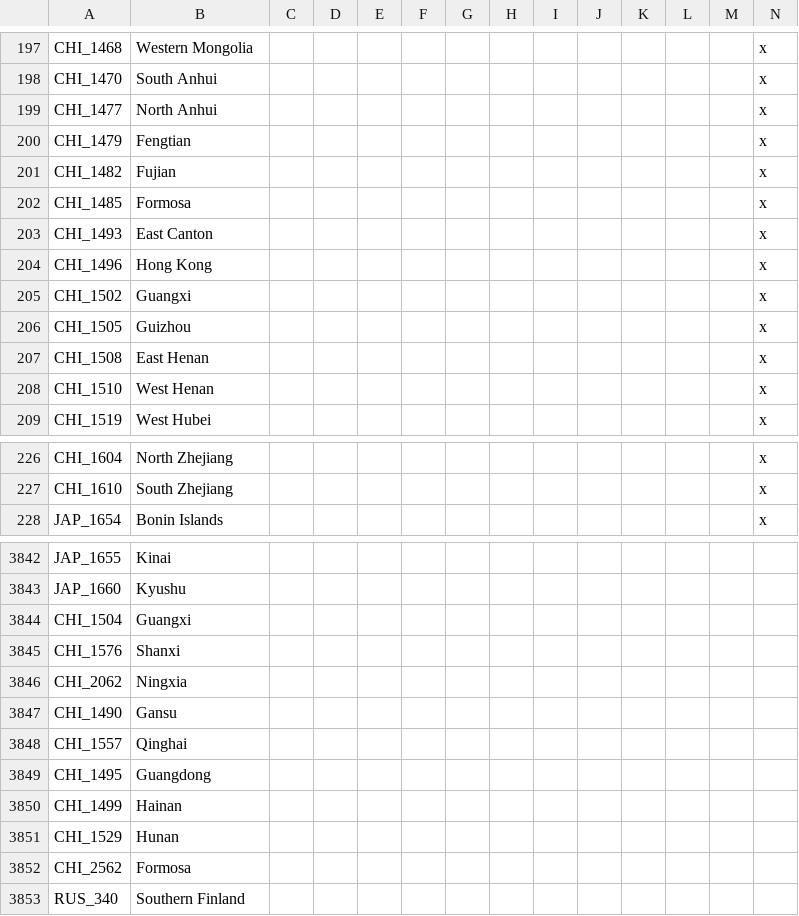
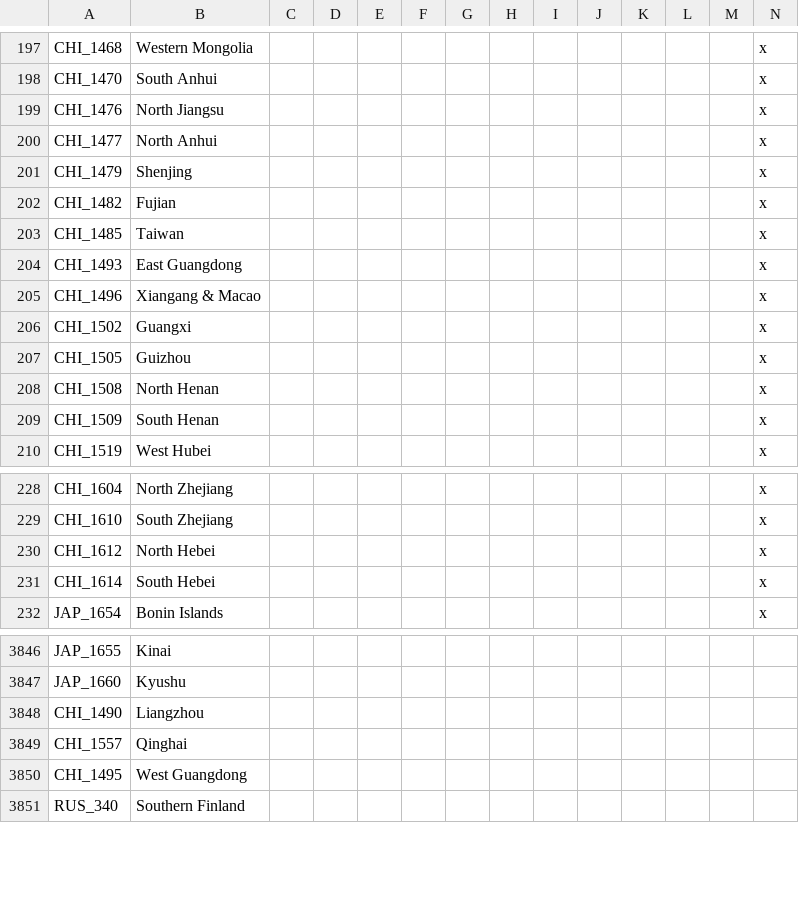
Before and after one commit to Capitanloco6/Divergences-HPM, a CSV file: Divergences of Darkness/localisation/00_HPM_map.csv, drawn as a sheet; only a part is shown, gaps mark what is left out; removed rows and columns are numbered as before the commit, all else as after; rows hold the shown columns only; the diff covers the shown part only; the diff names each change by its address in the sheet, - before the commit and + after, or states it on an @@ line.

Commit message:
East-Asia-Update 0.1
Changed pops in Manchuria and Zhejiang. Reworked most borders between Chinese nations. Redrawn and renamed the Chinese states. De-pin yined some Provinces aswell as removing European named regions and provinces. Disabled  some decisions temporarily. Changed some inner workings (capitals, cultures, religions) of some of the Chinese nations. Made certain events and decisions work with the new changes.

```diff
--- a/Divergences of Darkness/localisation/00_HPM_map.csv
+++ b/Divergences of Darkness/localisation/00_HPM_map.csv
+row 199: CHI_1476 | North Jiangsu |  |  |  |  |  |  |  |  |  |  |  | x
-B201: Fengtian
+B201: Shenjing
-B203: Formosa
+B203: Taiwan
-B204: East Canton
+B204: East Guangdong
-B205: Hong Kong
+B205: Xiangang & Macao
-B208: East Henan
+B208: North Henan
-A209: CHI_1510
+A209: CHI_1509
-B209: West Henan
+B209: South Henan
+row 230: CHI_1612 | North Hebei |  |  |  |  |  |  |  |  |  |  |  | x
+row 231: CHI_1614 | South Hebei |  |  |  |  |  |  |  |  |  |  |  | x
-row 3844: CHI_1504 | Guangxi
-row 3845: CHI_1576 | Shanxi
-row 3846: CHI_2062 | Ningxia
-B3848: Gansu
+B3848: Liangzhou
-B3850: Guangdong
+B3850: West Guangdong
-row 3850: CHI_1499 | Hainan
-row 3851: CHI_1529 | Hunan
-row 3852: CHI_2562 | Formosa
```
Also changed, not shown: 2 added rows and 7 edited cells elsewhere in this file, 47 other files.
